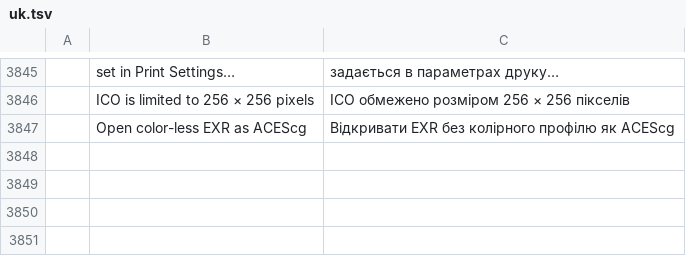
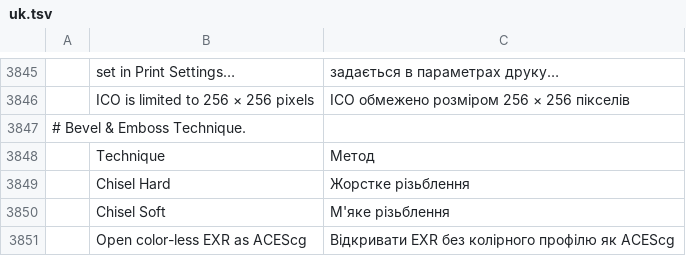
Before and after one commit to 00xJS/photocraft, a TSV file: crates/ui-egui/src/i18n/uk.tsv, drawn as a sheet; only a part is shown, gaps mark what is left out; the diff names each change by its address in the sheet, - before the commit and + after, or states it on an @@ line.

```diff
--- a/crates/ui-egui/src/i18n/uk.tsv
+++ b/crates/ui-egui/src/i18n/uk.tsv
+row 3847: # Bevel & Emboss Technique.
+row 3848:  | Technique | Метод
+row 3849:  | Chisel Hard | Жорстке різьблення
+row 3850:  | Chisel Soft | М'яке різьблення
```
Also changed, not shown: crates/ui-egui/src/i18n/cs.tsv, crates/ui-egui/src/i18n/el.tsv, 19 other files.
